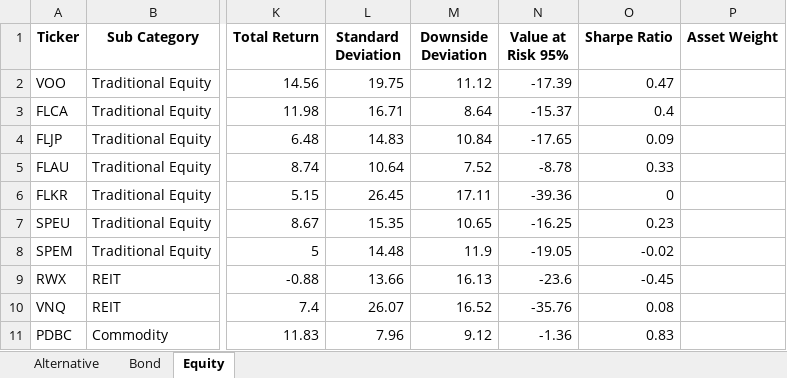
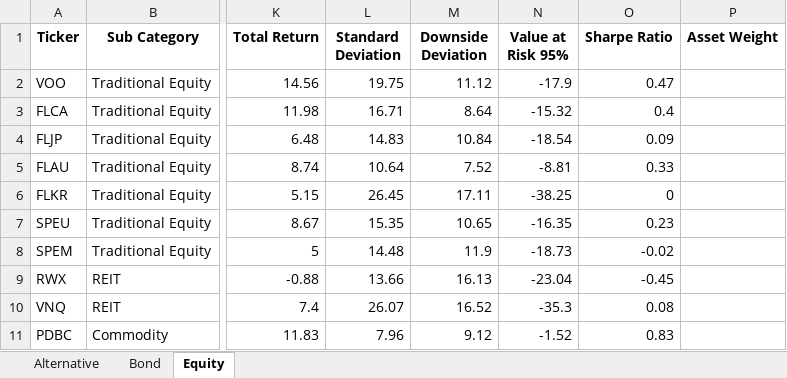
Before and after one commit to whoxamxl/AssetAllocationPy, an Excel workbook: src/ETF.xlsx, sheet Equity, drawn as a sheet; only a part is shown, gaps mark what is left out; values as stored, in another font and other column widths than the file's, no borders; the diff names each change by its address in the sheet, - before the commit and + after, or states it on an @@ line.

Commit message:
add sub category aggregated returns in series with K-NN filling method

```diff
--- a/src/ETF.xlsx (sheet Equity)
+++ b/src/ETF.xlsx (sheet Equity)
-N2 (Value at Risk 95%): -17.39
+N2 (Value at Risk 95%): -17.9
-N3 (Value at Risk 95%): -15.37
+N3 (Value at Risk 95%): -15.32
-N4 (Value at Risk 95%): -17.65
+N4 (Value at Risk 95%): -18.54
-N5 (Value at Risk 95%): -8.78
+N5 (Value at Risk 95%): -8.81
-N6 (Value at Risk 95%): -39.36
+N6 (Value at Risk 95%): -38.25
-N7 (Value at Risk 95%): -16.25
+N7 (Value at Risk 95%): -16.35
-N8 (Value at Risk 95%): -19.05
+N8 (Value at Risk 95%): -18.73
-N9 (Value at Risk 95%): -23.6
+N9 (Value at Risk 95%): -23.04
-N10 (Value at Risk 95%): -35.76
+N10 (Value at Risk 95%): -35.3
-N11 (Value at Risk 95%): -1.36
+N11 (Value at Risk 95%): -1.52
```
Also changed, not shown: sheet Alternative, sheet Bond, 5 other files.
